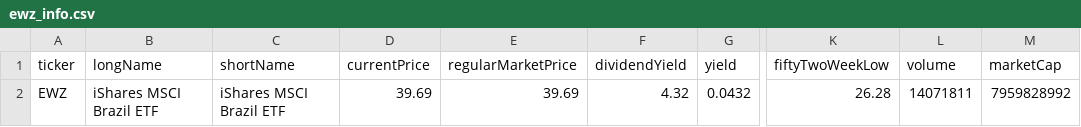
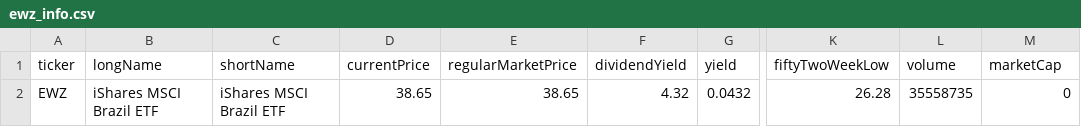
Before and after one commit to richardchitman-prog/fixed-reit-tracker, a CSV file: public/data/ewz_info.csv, drawn as a sheet; only a part is shown, gaps mark what is left out; the diff names each change by its address in the sheet, - before the commit and + after, or states it on an @@ line.

```diff
--- a/public/data/ewz_info.csv
+++ b/public/data/ewz_info.csv
-D2 (currentPrice): 39.69
+D2 (currentPrice): 38.65
-E2 (regularMarketPrice): 39.69
+E2 (regularMarketPrice): 38.65
-L2 (volume): 14071811
+L2 (volume): 35558735
-M2 (marketCap): 7959828992
+M2 (marketCap): 0
```
Also changed, not shown: public/data/agnc_history.csv, public/data/arr_history.csv, 38 other files.
